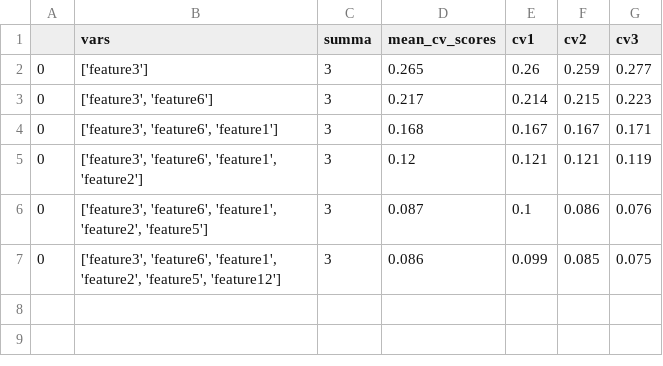
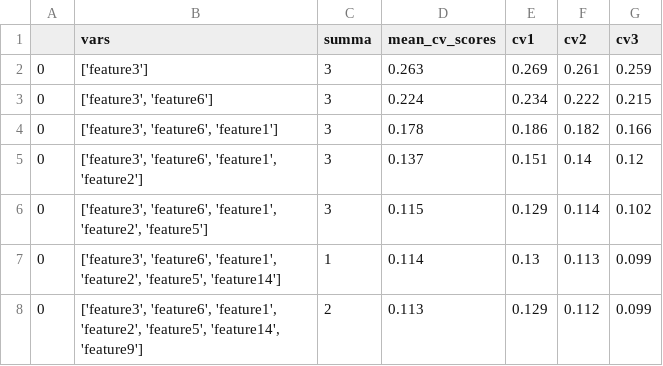
Before and after one commit to VityaShevcov/pearl_one, a CSV file: df_meta_info_updated_model.csv, drawn as a sheet.

```diff
--- a/df_meta_info_updated_model.csv
+++ b/df_meta_info_updated_model.csv
@@ -1,7 +1,8 @@
 ,vars,summa,mean_cv_scores,cv1,cv2,cv3
-0,['feature3'],3,0.265,0.26,0.259,0.277
-0,"['feature3', 'feature6']",3,0.217,0.214,0.215,0.223
-0,"['feature3', 'feature6', 'feature1']",3,0.168,0.167,0.167,0.171
-0,"['feature3', 'feature6', 'feature1', 'feature2']",3,0.12,0.121,0.121,0.119
-0,"['feature3', 'feature6', 'feature1', 'feature2', 'feature5']",3,0.087,0.1,0.086,0.076
-0,"['feature3', 'feature6', 'feature1', 'feature2', 'feature5', 'feature12']",3,0.086,0.099,0.085,0.075
+0,['feature3'],3,0.263,0.269,0.261,0.259
+0,"['feature3', 'feature6']",3,0.224,0.234,0.222,0.215
+0,"['feature3', 'feature6', 'feature1']",3,0.178,0.186,0.182,0.166
+0,"['feature3', 'feature6', 'feature1', 'feature2']",3,0.137,0.151,0.14,0.12
+0,"['feature3', 'feature6', 'feature1', 'feature2', 'feature5']",3,0.115,0.129,0.114,0.102
+0,"['feature3', 'feature6', 'feature1', 'feature2', 'feature5', 'feature14']",1,0.114,0.13,0.113,0.099
+0,"['feature3', 'feature6', 'feature1', 'feature2', 'feature5', 'feature14', 'feature9']",2,0.113,0.129,0.112,0.099
```
Also changed, not shown: meta_info.csv, 3 other files.
